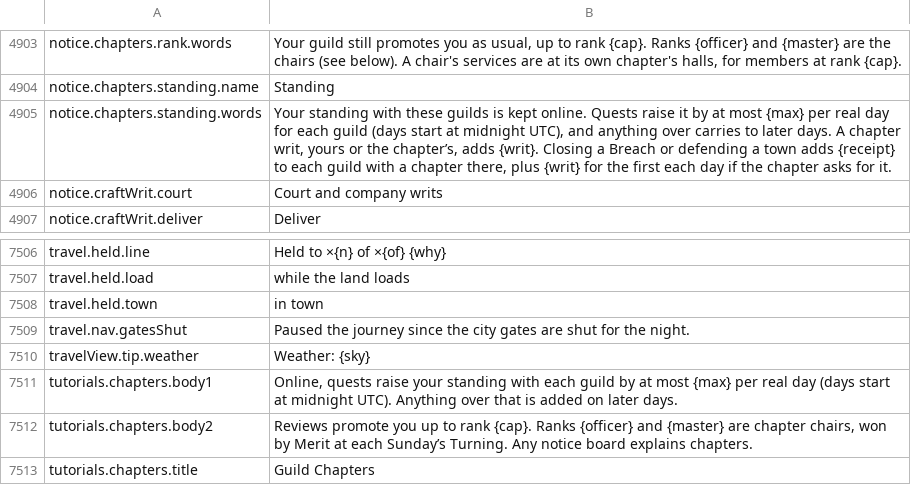
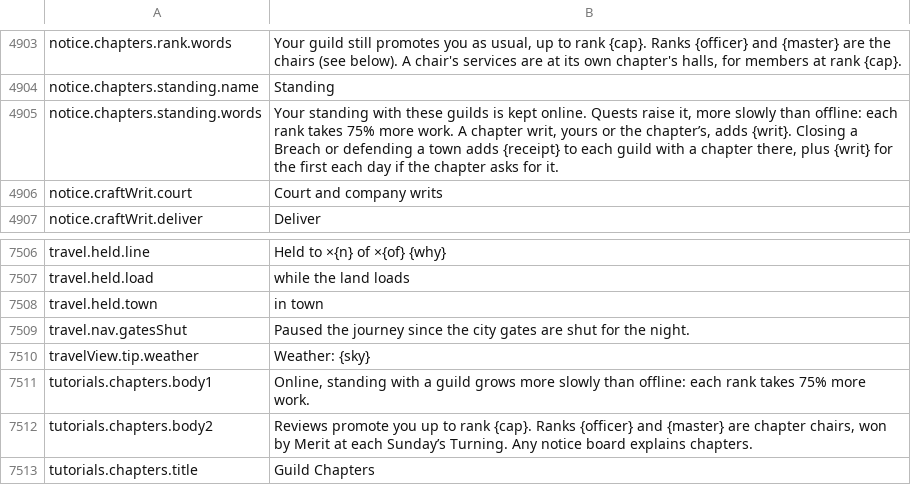
Before and after one commit to Killbow/bunnyfall, a CSV file: locales/en/Port_Strings.csv, drawn as a sheet; only a part is shown, gaps mark what is left out.

```diff
--- a/locales/en/Port_Strings.csv
+++ b/locales/en/Port_Strings.csv
@@ -4904,3 +4904,3 @@ notice.chapters.rank.words,"Your guild still promotes you as usual, up to rank {
 notice.chapters.standing.name,"Standing"
-notice.chapters.standing.words,"Your standing with these guilds is kept online. Quests raise it by at most {max} per real day for each guild (days start at midnight UTC), and anything over carries to later days. A chapter writ, yours or the chapter’s, adds {writ}. Closing a Breach or defending a town adds {receipt} to each guild with a chapter there, plus {writ} for the first each day if the chapter asks for it."
+notice.chapters.standing.words,"Your standing with these guilds is kept online. Quests raise it, more slowly than offline: each rank takes 75% more work. A chapter writ, yours or the chapter’s, adds {writ}. Closing a Breach or defending a town adds {receipt} to each guild with a chapter there, plus {writ} for the first each day if the chapter asks for it."
 notice.craftWrit.court,"Court and company writs"
@@ -7510,3 +7510,3 @@ travel.nav.gatesShut,"Paused the journey since the city gates are shut for the n
 travelView.tip.weather,"Weather: {sky}"
-tutorials.chapters.body1,"Online, quests raise your standing with each guild by at most {max} per real day (days start at midnight UTC). Anything over that is added on later days."
+tutorials.chapters.body1,"Online, standing with a guild grows more slowly than offline: each rank takes 75% more work."
 tutorials.chapters.body2,"Reviews promote you up to rank {cap}. Ranks {officer} and {master} are chapter chairs, won by Merit at each Sunday’s Turning. Any notice board explains chapters."
```
Also changed, not shown: 4 other files.
